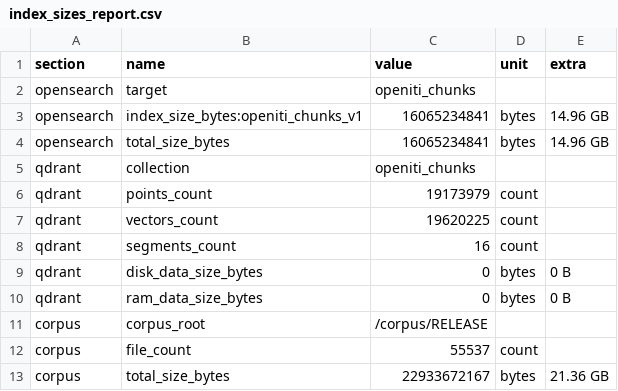
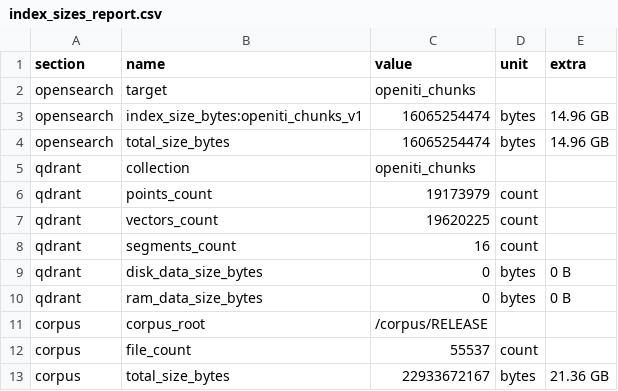
Before and after one commit to waynegraham/openiti-discovery, a CSV file: data/eval/output/metrics/index_sizes_report.csv, drawn as a sheet.

Commit message:
update index sizes

```diff
--- a/data/eval/output/metrics/index_sizes_report.csv
+++ b/data/eval/output/metrics/index_sizes_report.csv
@@ -2,4 +2,4 @@ section,name,value,unit,extra
 opensearch,target,openiti_chunks,,
-opensearch,index_size_bytes:openiti_chunks_v1,16065234841,bytes,14.96 GB
-opensearch,total_size_bytes,16065234841,bytes,14.96 GB
+opensearch,index_size_bytes:openiti_chunks_v1,16065254474,bytes,14.96 GB
+opensearch,total_size_bytes,16065254474,bytes,14.96 GB
 qdrant,collection,openiti_chunks,,
```
Also changed, not shown: 1 other file.
